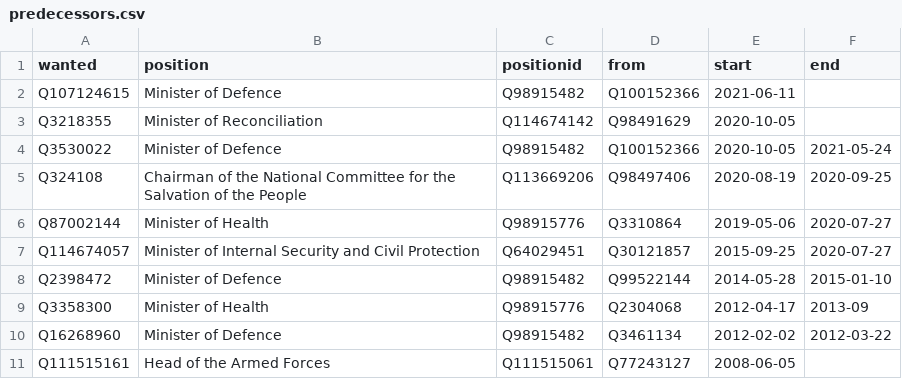
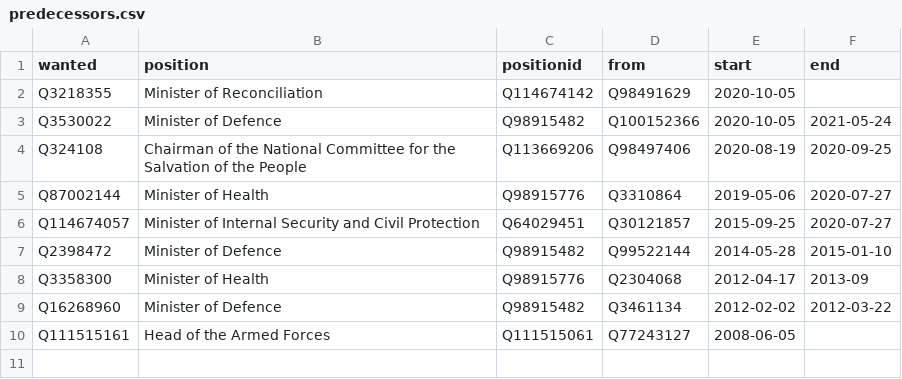
Before and after one commit to every-politician-scrapers/mali, a CSV file: html/predecessors.csv, drawn as a sheet; the diff names each change by its address in the sheet, - before the commit and + after, or states it on an @@ line.

```diff
--- a/html/predecessors.csv
+++ b/html/predecessors.csv
-row 2: Q107124615 | Minister of Defence | Q98915482 | Q100152366 | 2021-06-11
```
Also changed, not shown: html/bio.csv, html/holders21.csv, 2 other files.
